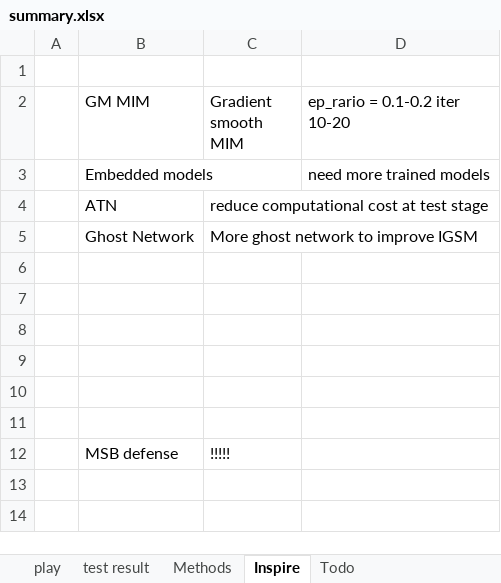
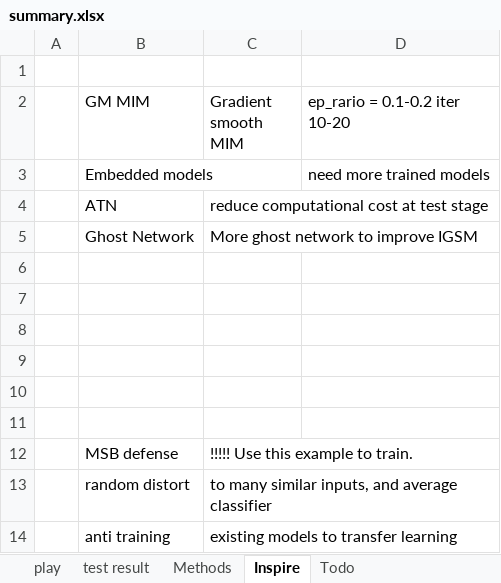
Before and after one commit to cloudseasail/IJCAI19_AliAAAC, an Excel workbook: summary.xlsx, sheet Inspire, drawn as a sheet; values as stored, in another font and other column widths than the file's, no borders; the diff names each change by its address in the sheet, - before the commit and + after, or states it on an @@ line.

```diff
--- a/summary.xlsx (sheet Inspire)
+++ b/summary.xlsx (sheet Inspire)
-C12 (Gradient smooth MIM): !!!!!
+C12 (Gradient smooth MIM): !!!!! Use this example to train.
+row 13:  | random distort | to many similar inputs, and average classifier
+row 14:  | anti training | existing models to transfer learning
```
Also changed, not shown: sheet Todo, 4 other files.
